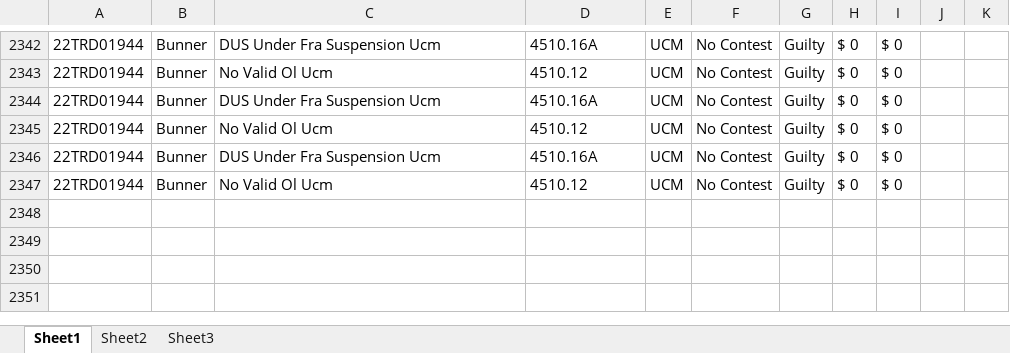
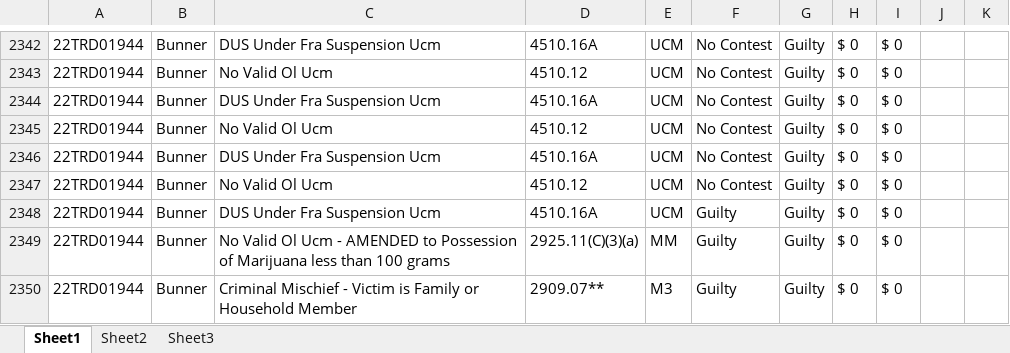
Before and after one commit to HunterProgram22/MuniEntry, an Excel workbook: db/Case_Data.xlsx, sheet Sheet1, drawn as a sheet; only a part is shown, gaps mark what is left out; values as stored, in another font and other column widths than the file's, no borders; the diff names each change by its address in the sheet, - before the commit and + after, or states it on an @@ line.

```diff
--- a/db/Case_Data.xlsx (sheet Sheet1)
+++ b/db/Case_Data.xlsx (sheet Sheet1)
+row 2348: 22TRD01944 | Bunner | DUS Under Fra Suspension Ucm | 4510.16A | UCM | Guilty | Guilty | $ 0 | $ 0
+row 2349: 22TRD01944 | Bunner | No Valid Ol Ucm - AMENDED to Possession of Marijuana less than 100 grams | 2925.11(C)(3)(a) | MM | Guilty | Guilty | $ 0 | $ 0
+row 2350: 22TRD01944 | Bunner | Criminal Mischief - Victim is Family or Household Member | 2909.07** | M3 | Guilty | Guilty | $ 0 | $ 0
```
Also changed, not shown: 4 other files.
